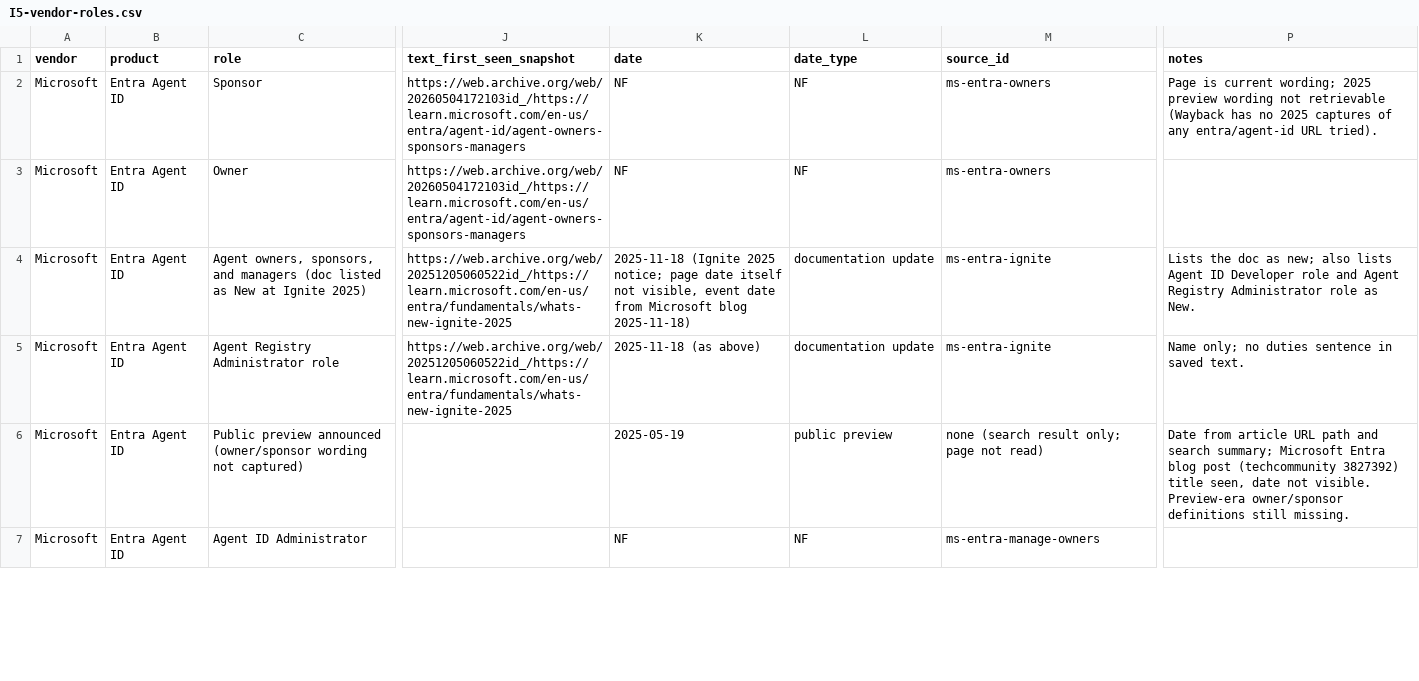
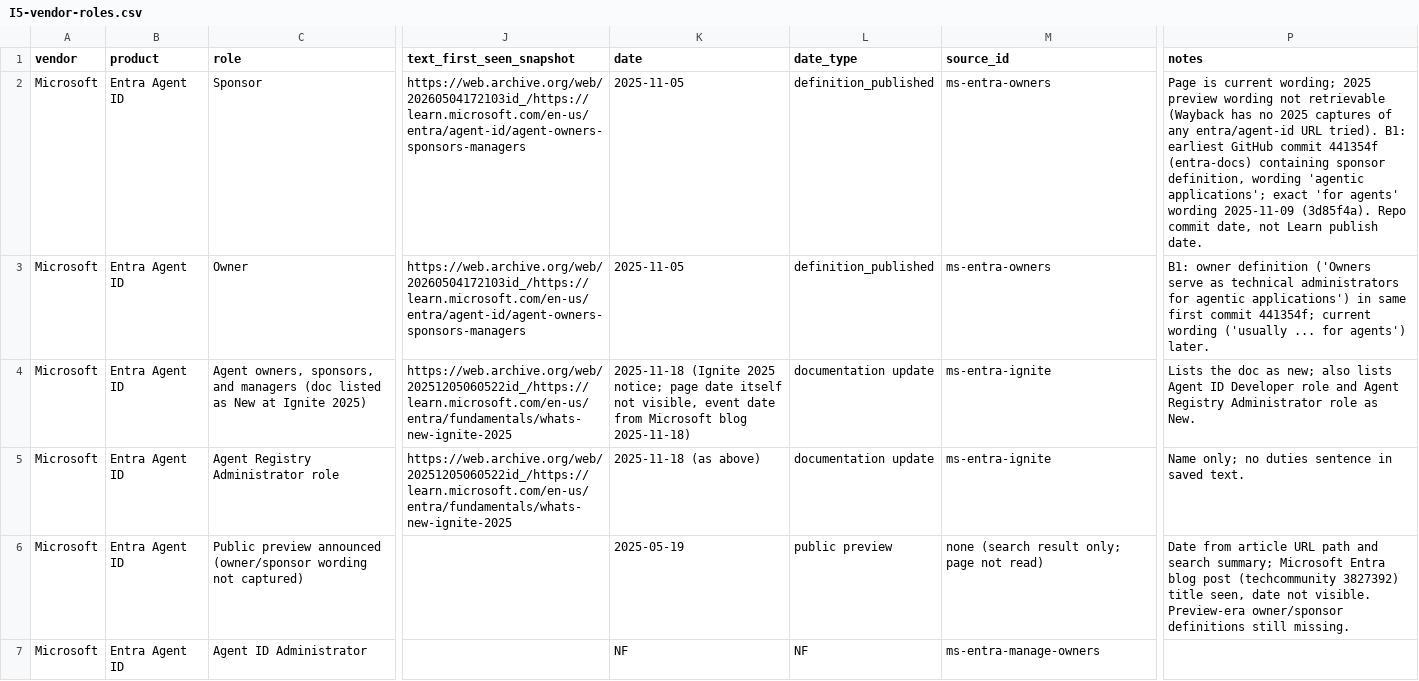
Before and after one commit to protocolvision/sig-p4b, a CSV file: drafts/research/who-owns-the-rules/results/rerun-2026-10-10/instruments/I5-vendor-roles.csv, drawn as a sheet; only a part is shown, gaps mark what is left out; the diff covers the shown part only; the diff names each change by its address in the sheet, - before the commit and + after, or states it on an @@ line.

Commit message:
I5 dating: Entra owner/sponsor first committed 2025-11-05; other launch dates

```diff
--- a/drafts/research/who-owns-the-rules/results/rerun-2026-10-10/instruments/I5-vendor-roles.csv
+++ b/drafts/research/who-owns-the-rules/results/rerun-2026-10-10/instruments/I5-vendor-roles.csv
-K2:K3 (date): NF
+K2:K3 (date): 2025-11-05
-L2:L3 (date_type): NF
+L2:L3 (date_type): definition_published
-P2 (notes): …URL tried).
+P2 (notes): …URL tried). B1: earliest GitHub commit 441354f (entra-docs) containing sponsor definition, wording 'agentic applications'; exact 'for agents' wording 2025-11-09 (3d85f4a). Repo commit date, not Learn publish date.
-P3 (notes): (empty)
+P3 (notes): B1: owner definition ('Owners serve as technical administrators for agentic applications') in same first commit 441354f; current wording ('usually ... for agents') later.
```
Also changed, not shown: 6 edited cells elsewhere in this file, drafts/research/who-owns-the-rules/results/rerun-2026-10-10/instruments/I5-certifications.csv, 2 other files.
